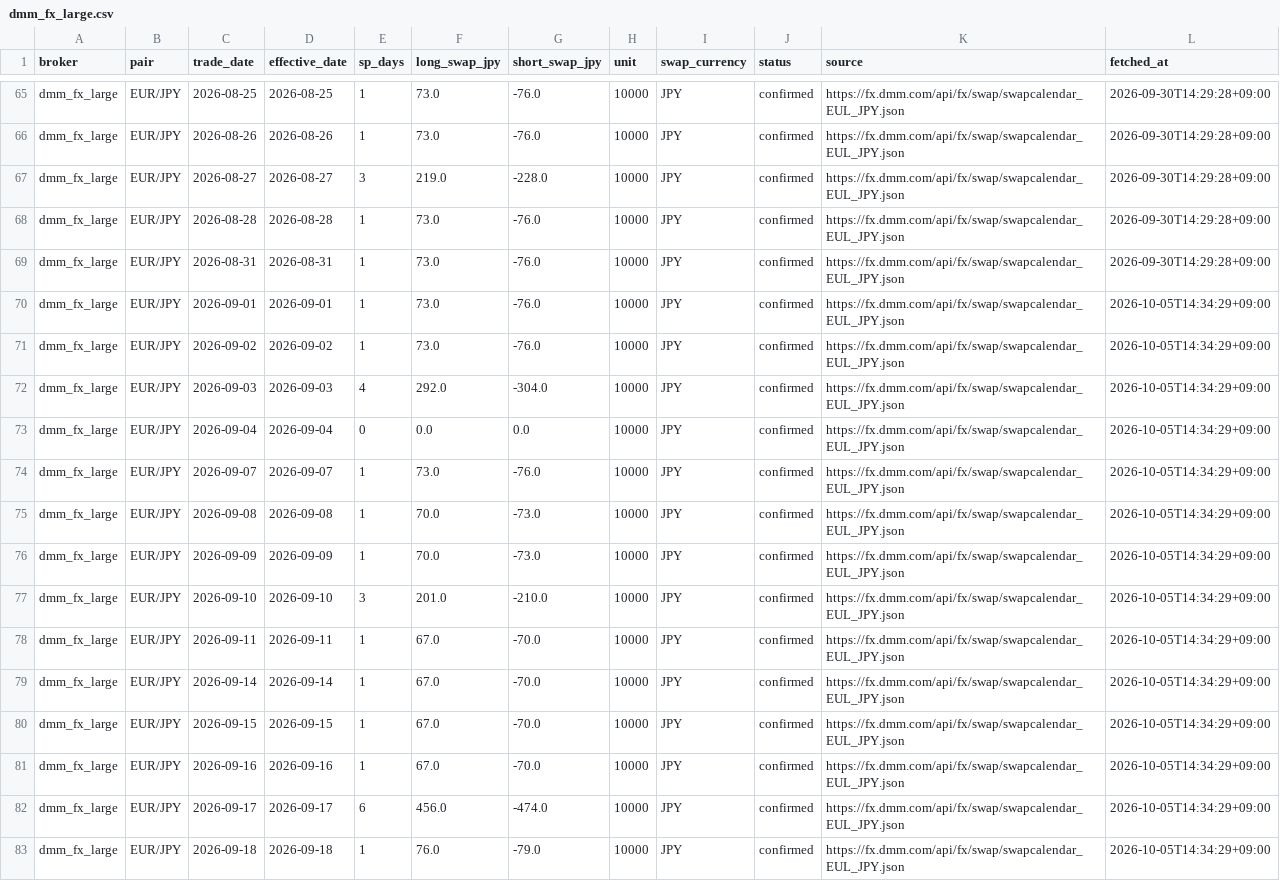
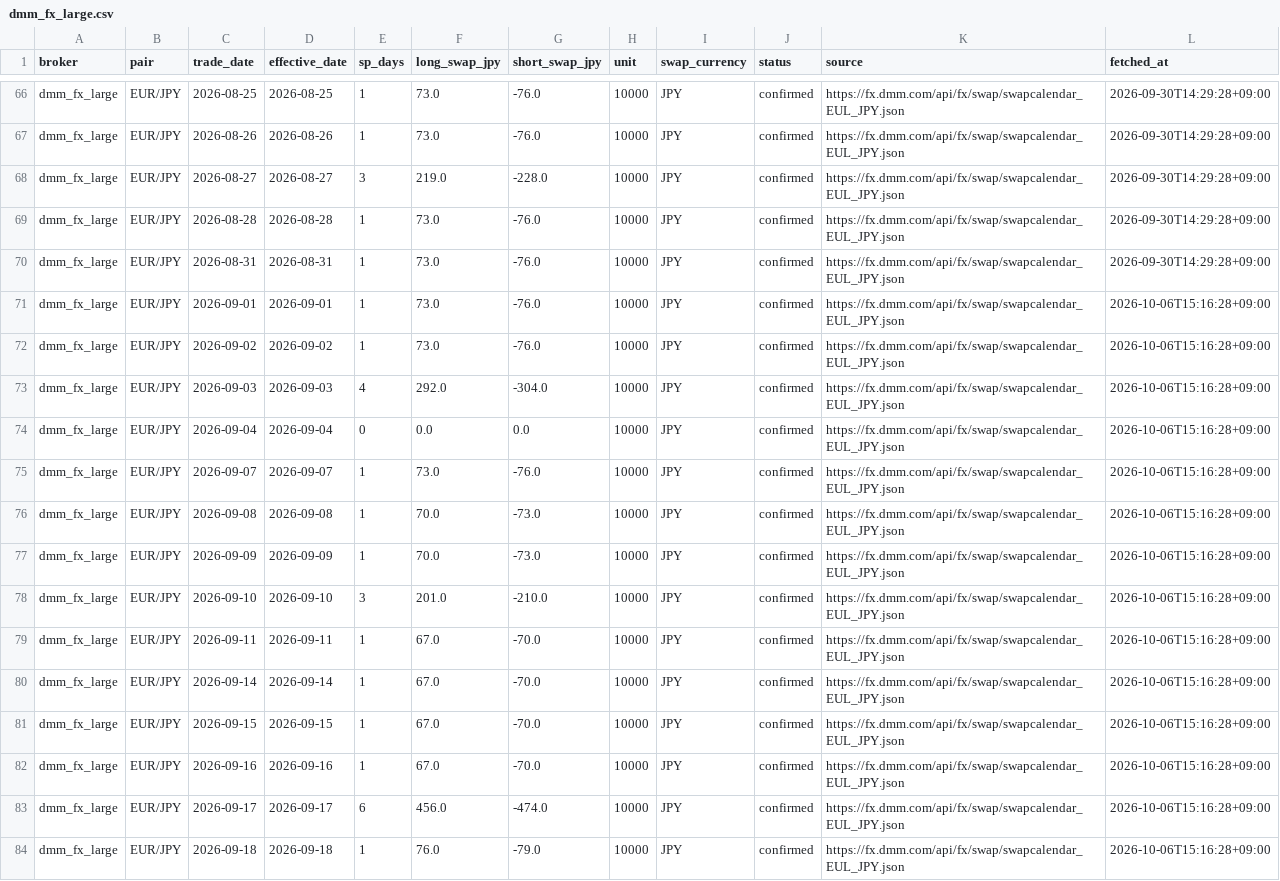
Before and after one commit to ProtChan/TrueRate, a CSV file: data/swaps/dmm_fx_large.csv, drawn as a sheet; only a part is shown, gaps mark what is left out; the diff covers the shown part only.

```diff
--- a/data/swaps/dmm_fx_large.csv
+++ b/data/swaps/dmm_fx_large.csv
@@ -69,15 +70,15 @@ dmm_fx_large,EUR/JPY,2026-08-28,2026-08-28,1,73.0,-76.0,10000,JPY,confirmed,http
 dmm_fx_large,EUR/JPY,2026-08-31,2026-08-31,1,73.0,-76.0,10000,JPY,confirmed,https://fx.dmm.com/api/fx/swap/swapcalendar_EUL_JPY.json,2026-09-30T14:29:28+09:00
-dmm_fx_large,EUR/JPY,2026-09-01,2026-09-01,1,73.0,-76.0,10000,JPY,confirmed,https://fx.dmm.com/api/fx/swap/swapcalendar_EUL_JPY.json,2026-10-05T14:34:29+09:00
-dmm_fx_large,EUR/JPY,2026-09-02,2026-09-02,1,73.0,-76.0,10000,JPY,confirmed,https://fx.dmm.com/api/fx/swap/swapcalendar_EUL_JPY.json,2026-10-05T14:34:29+09:00
-dmm_fx_large,EUR/JPY,2026-09-03,2026-09-03,4,292.0,-304.0,10000,JPY,confirmed,https://fx.dmm.com/api/fx/swap/swapcalendar_EUL_JPY.json,2026-10-05T14:34:29+09:00
-dmm_fx_large,EUR/JPY,2026-09-04,2026-09-04,0,0.0,0.0,10000,JPY,confirmed,https://fx.dmm.com/api/fx/swap/swapcalendar_EUL_JPY.json,2026-10-05T14:34:29+09:00
-dmm_fx_large,EUR/JPY,2026-09-07,2026-09-07,1,73.0,-76.0,10000,JPY,confirmed,https://fx.dmm.com/api/fx/swap/swapcalendar_EUL_JPY.json,2026-10-05T14:34:29+09:00
-dmm_fx_large,EUR/JPY,2026-09-08,2026-09-08,1,70.0,-73.0,10000,JPY,confirmed,https://fx.dmm.com/api/fx/swap/swapcalendar_EUL_JPY.json,2026-10-05T14:34:29+09:00
-dmm_fx_large,EUR/JPY,2026-09-09,2026-09-09,1,70.0,-73.0,10000,JPY,confirmed,https://fx.dmm.com/api/fx/swap/swapcalendar_EUL_JPY.json,2026-10-05T14:34:29+09:00
-dmm_fx_large,EUR/JPY,2026-09-10,2026-09-10,3,201.0,-210.0,10000,JPY,confirmed,https://fx.dmm.com/api/fx/swap/swapcalendar_EUL_JPY.json,2026-10-05T14:34:29+09:00
-dmm_fx_large,EUR/JPY,2026-09-11,2026-09-11,1,67.0,-70.0,10000,JPY,confirmed,https://fx.dmm.com/api/fx/swap/swapcalendar_EUL_JPY.json,2026-10-05T14:34:29+09:00
-dmm_fx_large,EUR/JPY,2026-09-14,2026-09-14,1,67.0,-70.0,10000,JPY,confirmed,https://fx.dmm.com/api/fx/swap/swapcalendar_EUL_JPY.json,2026-10-05T14:34:29+09:00
-dmm_fx_large,EUR/JPY,2026-09-15,2026-09-15,1,67.0,-70.0,10000,JPY,confirmed,https://fx.dmm.com/api/fx/swap/swapcalendar_EUL_JPY.json,2026-10-05T14:34:29+09:00
-dmm_fx_large,EUR/JPY,2026-09-16,2026-09-16,1,67.0,-70.0,10000,JPY,confirmed,https://fx.dmm.com/api/fx/swap/swapcalendar_EUL_JPY.json,2026-10-05T14:34:29+09:00
-dmm_fx_large,EUR/JPY,2026-09-17,2026-09-17,6,456.0,-474.0,10000,JPY,confirmed,https://fx.dmm.com/api/fx/swap/swapcalendar_EUL_JPY.json,2026-10-05T14:34:29+09:00
-dmm_fx_large,EUR/JPY,2026-09-18,2026-09-18,1,76.0,-79.0,10000,JPY,confirmed,https://fx.dmm.com/api/fx/swap/swapcalendar_EUL_JPY.json,2026-10-05T14:34:29+09:00
+dmm_fx_large,EUR/JPY,2026-09-01,2026-09-01,1,73.0,-76.0,10000,JPY,confirmed,https://fx.dmm.com/api/fx/swap/swapcalendar_EUL_JPY.json,2026-10-06T15:16:28+09:00
+dmm_fx_large,EUR/JPY,2026-09-02,2026-09-02,1,73.0,-76.0,10000,JPY,confirmed,https://fx.dmm.com/api/fx/swap/swapcalendar_EUL_JPY.json,2026-10-06T15:16:28+09:00
+dmm_fx_large,EUR/JPY,2026-09-03,2026-09-03,4,292.0,-304.0,10000,JPY,confirmed,https://fx.dmm.com/api/fx/swap/swapcalendar_EUL_JPY.json,2026-10-06T15:16:28+09:00
+dmm_fx_large,EUR/JPY,2026-09-04,2026-09-04,0,0.0,0.0,10000,JPY,confirmed,https://fx.dmm.com/api/fx/swap/swapcalendar_EUL_JPY.json,2026-10-06T15:16:28+09:00
+dmm_fx_large,EUR/JPY,2026-09-07,2026-09-07,1,73.0,-76.0,10000,JPY,confirmed,https://fx.dmm.com/api/fx/swap/swapcalendar_EUL_JPY.json,2026-10-06T15:16:28+09:00
+dmm_fx_large,EUR/JPY,2026-09-08,2026-09-08,1,70.0,-73.0,10000,JPY,confirmed,https://fx.dmm.com/api/fx/swap/swapcalendar_EUL_JPY.json,2026-10-06T15:16:28+09:00
+dmm_fx_large,EUR/JPY,2026-09-09,2026-09-09,1,70.0,-73.0,10000,JPY,confirmed,https://fx.dmm.com/api/fx/swap/swapcalendar_EUL_JPY.json,2026-10-06T15:16:28+09:00
+dmm_fx_large,EUR/JPY,2026-09-10,2026-09-10,3,201.0,-210.0,10000,JPY,confirmed,https://fx.dmm.com/api/fx/swap/swapcalendar_EUL_JPY.json,2026-10-06T15:16:28+09:00
+dmm_fx_large,EUR/JPY,2026-09-11,2026-09-11,1,67.0,-70.0,10000,JPY,confirmed,https://fx.dmm.com/api/fx/swap/swapcalendar_EUL_JPY.json,2026-10-06T15:16:28+09:00
+dmm_fx_large,EUR/JPY,2026-09-14,2026-09-14,1,67.0,-70.0,10000,JPY,confirmed,https://fx.dmm.com/api/fx/swap/swapcalendar_EUL_JPY.json,2026-10-06T15:16:28+09:00
+dmm_fx_large,EUR/JPY,2026-09-15,2026-09-15,1,67.0,-70.0,10000,JPY,confirmed,https://fx.dmm.com/api/fx/swap/swapcalendar_EUL_JPY.json,2026-10-06T15:16:28+09:00
+dmm_fx_large,EUR/JPY,2026-09-16,2026-09-16,1,67.0,-70.0,10000,JPY,confirmed,https://fx.dmm.com/api/fx/swap/swapcalendar_EUL_JPY.json,2026-10-06T15:16:28+09:00
+dmm_fx_large,EUR/JPY,2026-09-17,2026-09-17,6,456.0,-474.0,10000,JPY,confirmed,https://fx.dmm.com/api/fx/swap/swapcalendar_EUL_JPY.json,2026-10-06T15:16:28+09:00
+dmm_fx_large,EUR/JPY,2026-09-18,2026-09-18,1,76.0,-79.0,10000,JPY,confirmed,https://fx.dmm.com/api/fx/swap/swapcalendar_EUL_JPY.json,2026-10-06T15:16:28+09:00
```
Also changed, not shown: 4 added rows and 98 edited cells elsewhere in this file, data/swaps/dmm_fx.csv, data/swaps/lightfx.csv, 29 other files.
